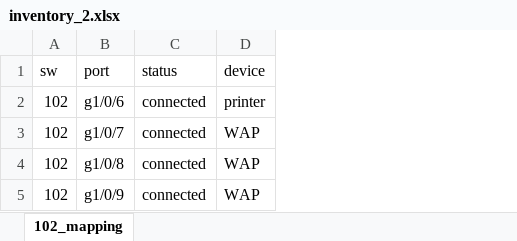
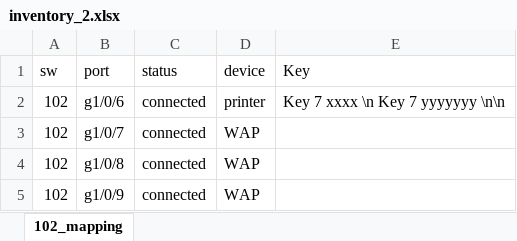
Before and after one commit to peterhe2004/test, an Excel workbook: DB_related/inventory_2.xlsx, sheet 102_mapping, drawn as a sheet; values as stored, in another font and other column widths than the file's, no borders; the diff names each change by its address in the sheet, - before the commit and + after, or states it on an @@ line.

```diff
--- a/DB_related/inventory_2.xlsx (sheet 102_mapping)
+++ b/DB_related/inventory_2.xlsx (sheet 102_mapping)
+column E (Key), row 2: Key 7 xxxx \n Key 7 yyyyyyy \n\n
```
Also changed, not shown: 10 other files.
